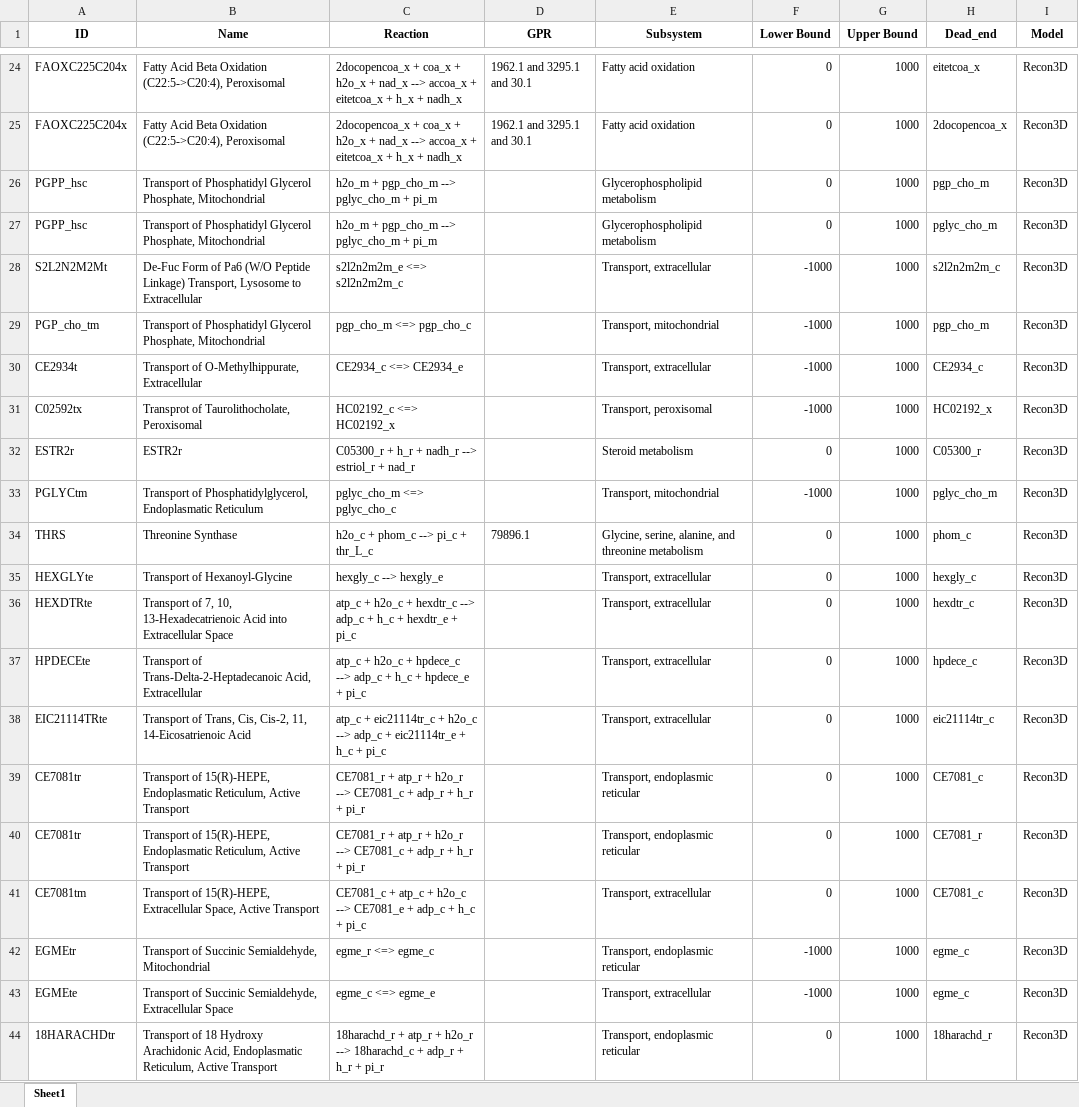
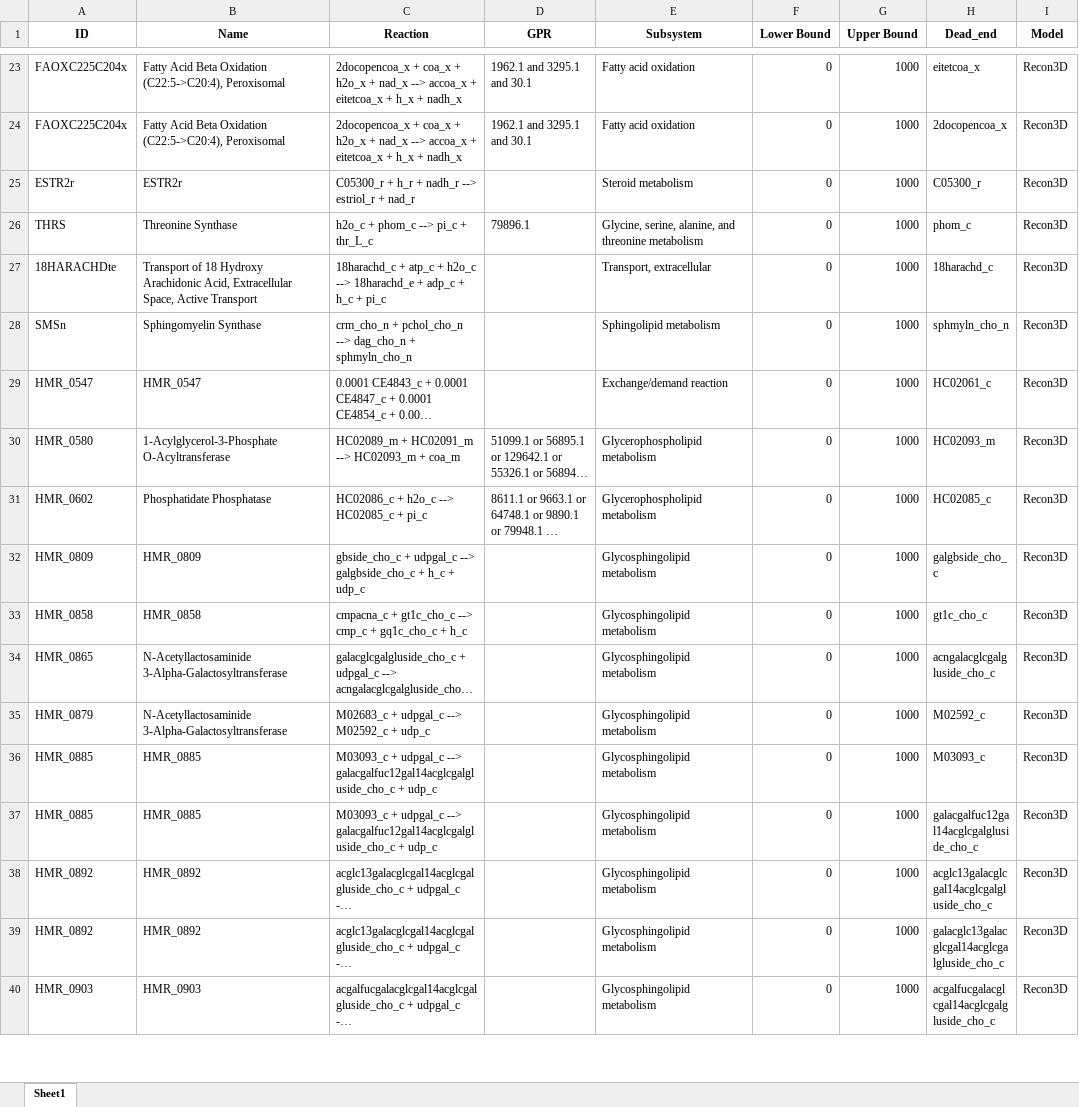
Before and after one commit to LewisLabUCSD/iCHO3K, an Excel workbook: Notebooks/temp/gap_fill_boundaries_output.xlsx, sheet Sheet1, drawn as a sheet; only a part is shown, gaps mark what is left out; the shorter side is filled out with more unchanged rows; long unchanged cells end in …; values as stored, in another font and other column widths than the file's, no borders; removed rows and columns are numbered as before the commit, all else as after; the diff covers the shown part only; the diff names each change by its address in the sheet, - before the commit and + after, or states it on an @@ line.

```diff
--- a/Notebooks/temp/gap_fill_boundaries_output.xlsx (sheet Sheet1)
+++ b/Notebooks/temp/gap_fill_boundaries_output.xlsx (sheet Sheet1)
-row 26: PGPP_hsc | Transport of Phosphatidyl Glycerol Phosphate, Mitochondrial | h2o_m + pgp_cho_m --> pglyc_cho_m + pi_m |  | Glycerophospholipid metabolism | 0 | 1000 | pgp_cho_m | Recon3D
-row 27: PGPP_hsc | Transport of Phosphatidyl Glycerol Phosphate, Mitochondrial | h2o_m + pgp_cho_m --> pglyc_cho_m + pi_m |  | Glycerophospholipid metabolism | 0 | 1000 | pglyc_cho_m | Recon3D
-row 28: S2L2N2M2Mt | De-Fuc Form of Pa6 (W/O Peptide Linkage) Transport, Lysosome to Extracellular | s2l2n2m2m_e <=> s2l2n2m2m_c |  | Transport, extracellular | -1000 | 1000 | s2l2n2m2m_c | Recon3D
-row 29: PGP_cho_tm | Transport of Phosphatidyl Glycerol Phosphate, Mitochondrial | pgp_cho_m <=> pgp_cho_c |  | Transport, mitochondrial | -1000 | 1000 | pgp_cho_m | Recon3D
-row 30: CE2934t | Transport of O-Methylhippurate, Extracellular | CE2934_c <=> CE2934_e |  | Transport, extracellular | -1000 | 1000 | CE2934_c | Recon3D
-row 31: C02592tx | Transprot of Taurolithocholate, Peroxisomal | HC02192_c <=> HC02192_x |  | Transport, peroxisomal | -1000 | 1000 | HC02192_x | Recon3D
-row 33: PGLYCtm | Transport of Phosphatidylglycerol, Endoplasmatic Reticulum | pglyc_cho_m <=> pglyc_cho_c |  | Transport, mitochondrial | -1000 | 1000 | pglyc_cho_m | Recon3D
-row 35: HEXGLYte | Transport of Hexanoyl-Glycine | hexgly_c --> hexgly_e |  | Transport, extracellular | 0 | 1000 | hexgly_c | Recon3D
-row 36: HEXDTRte | Transport of 7, 10, 13-Hexadecatrienoic Acid into Extracellular Space | atp_c + h2o_c + hexdtr_c --> adp_c + h_c + hexdtr_e + pi_c |  | Transport, extracellular | 0 | 1000 | hexdtr_c | Recon3D
-row 37: HPDECEte | Transport of Trans-Delta-2-Heptadecanoic Acid, Extracellular | atp_c + h2o_c + hpdece_c --> adp_c + h_c + hpdece_e + pi_c |  | Transport, extracellular | 0 | 1000 | hpdece_c | Recon3D
-row 38: EIC21114TRte | Transport of Trans, Cis, Cis-2, 11, 14-Eicosatrienoic Acid | atp_c + eic21114tr_c + h2o_c --> adp_c + eic21114tr_e + h_c + pi_c |  | Transport, extracellular | 0 | 1000 | eic21114tr_c | Recon3D
-row 39: CE7081tr | Transport of 15(R)-HEPE, Endoplasmatic Reticulum, Active Transport | CE7081_r + atp_r + h2o_r --> CE7081_c + adp_r + h_r + pi_r |  | Transport, endoplasmic reticular | 0 | 1000 | CE7081_c | Recon3D
-row 40: CE7081tr | Transport of 15(R)-HEPE, Endoplasmatic Reticulum, Active Transport | CE7081_r + atp_r + h2o_r --> CE7081_c + adp_r + h_r + pi_r |  | Transport, endoplasmic reticular | 0 | 1000 | CE7081_r | Recon3D
-row 41: CE7081tm | Transport of 15(R)-HEPE, Extracellular Space, Active Transport | CE7081_c + atp_c + h2o_c --> CE7081_e + adp_c + h_c + pi_c |  | Transport, extracellular | 0 | 1000 | CE7081_c | Recon3D
-row 42: EGMEtr | Transport of Succinic Semialdehyde, Mitochondrial | egme_r <=> egme_c |  | Transport, endoplasmic reticular | -1000 | 1000 | egme_c | Recon3D
-row 43: EGMEte | Transport of Succinic Semialdehyde, Extracellular Space | egme_c <=> egme_e |  | Transport, extracellular | -1000 | 1000 | egme_c | Recon3D
-A27 (ID): 18HARACHDtr
+A27 (ID): 18HARACHDte
-B27 (Name): …Arachidonic Acid, Endoplasmatic Reticulum, Active Transport
+B27 (Name): …Arachidonic Acid, Extracellular Space, Active Transport
-C27 (Reaction): 18harachd_r + atp_r + h2o_r --> 18harachd_c + adp_r + h_r + pi_r
+C27 (Reaction): 18harachd_c + atp_c + h2o_c --> 18harachd_e + adp_c + h_c + pi_c
-E27 (Subsystem): Transport, endoplasmic reticular
+E27 (Subsystem): Transport, extracellular
-H27 (Dead_end): 18harachd_r
+H27 (Dead_end): 18harachd_c
```
Also changed, not shown: 61 removed rows and 1 edited cell elsewhere in this sheet, 19 other files.
